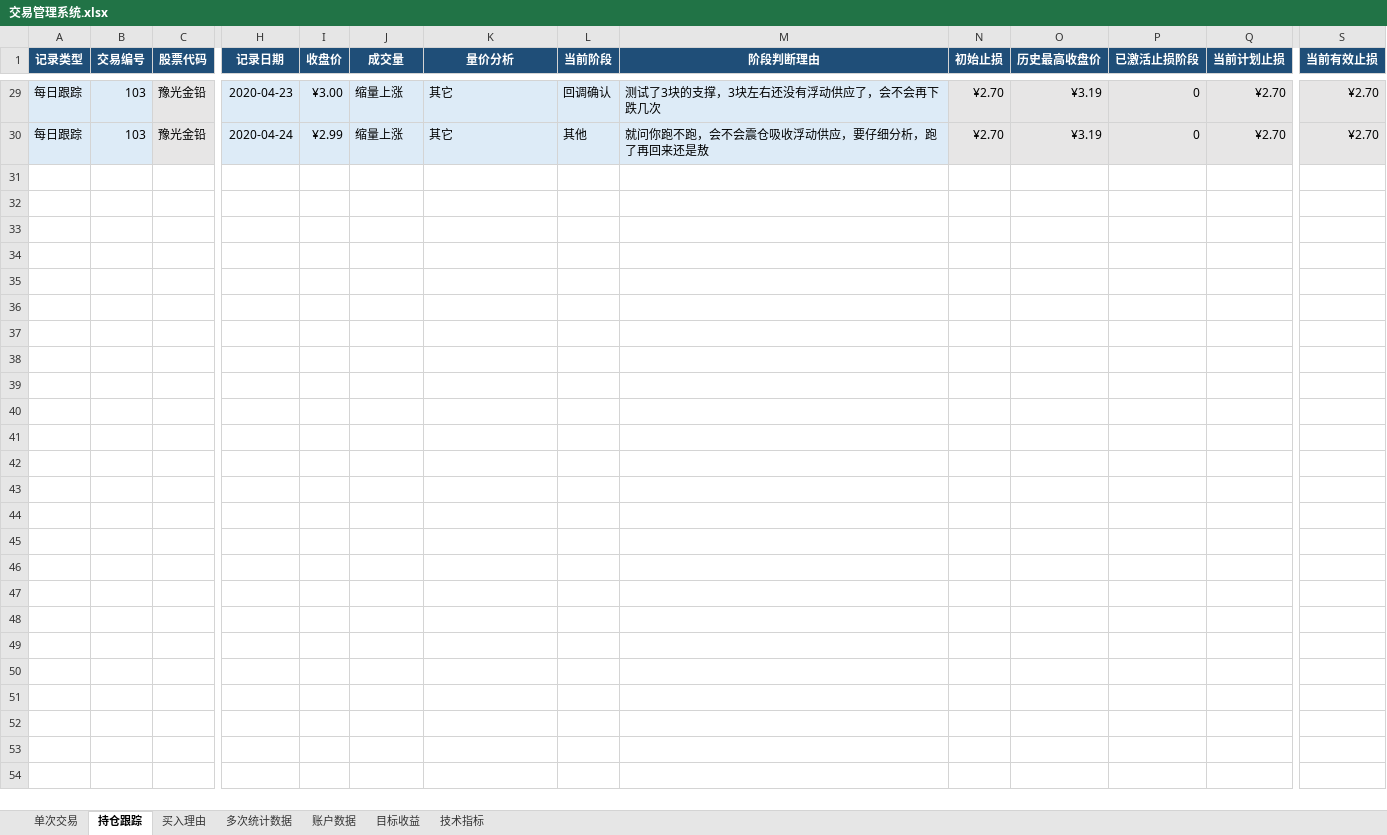
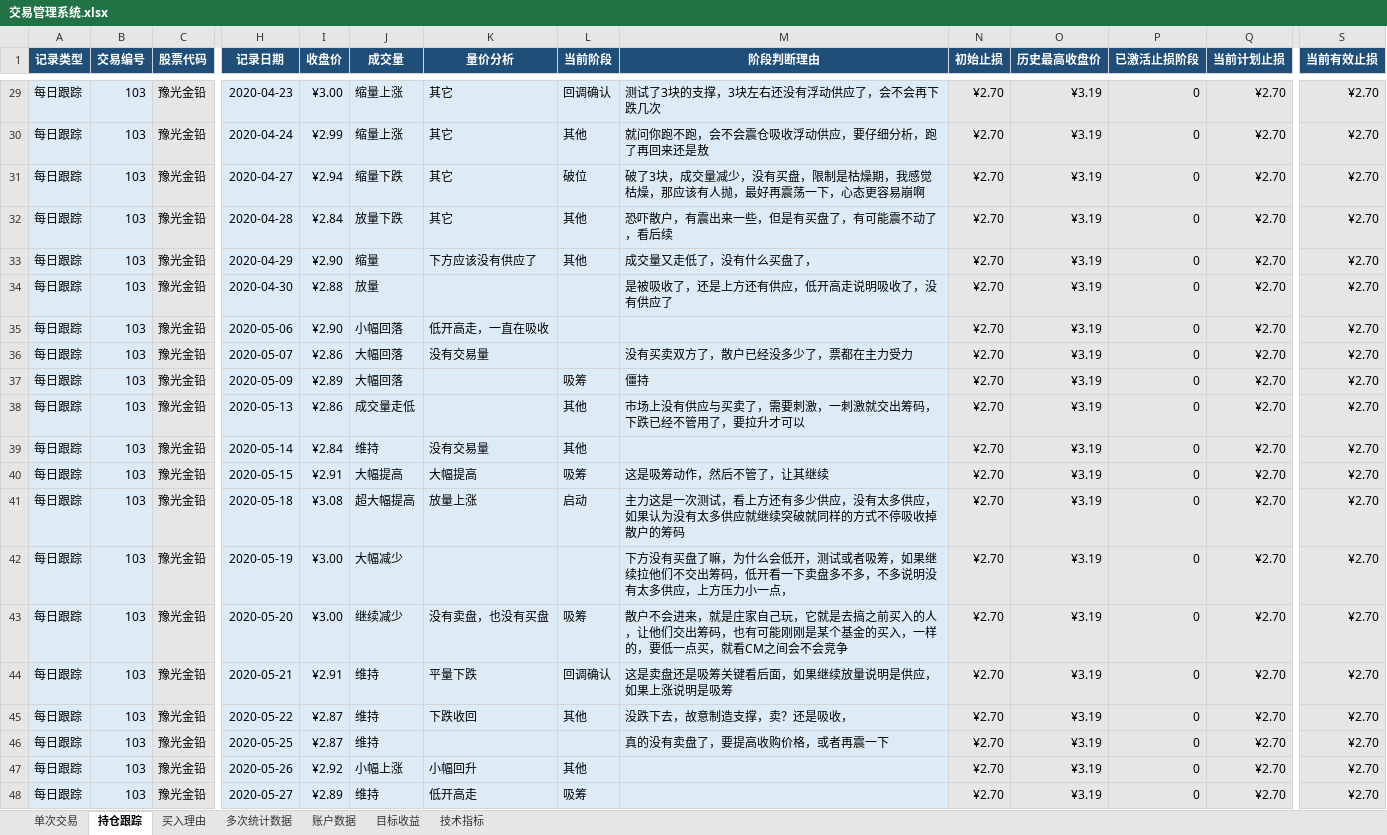
Before and after one commit to yooner/learn_socks, an Excel workbook: 交易管理系统.xlsx, sheet 持仓跟踪, drawn as a sheet; only a part is shown, gaps mark what is left out; values as stored, in another font and other column widths than the file's, no borders; conditional formats and table styles not drawn; rows hold the shown columns only; the diff covers the shown part only; the diff names each change by its address in the sheet, - before the commit and + after, or states it on an @@ line.

Commit message:
0821

```diff
--- a/交易管理系统.xlsx (sheet 持仓跟踪)
+++ b/交易管理系统.xlsx (sheet 持仓跟踪)
+row 31: 每日跟踪 | 103 | 豫光金铅 | 2020-04-27 | ¥2.94 | 缩量下跌 | 其它 | 破位 | 破了3块，成交量减少，没有买盘，限制是枯燥期，我感觉枯燥，那应该有人抛，最好再震荡一下，心态更容易崩啊 | ¥2.70 | ¥3.19 | 0 | ¥2.70 | ¥2.70
+row 32: 每日跟踪 | 103 | 豫光金铅 | 2020-04-28 | ¥2.84 | 放量下跌 | 其它 | 其他 | 恐吓散户，有震出来一些，但是有买盘了，有可能震不动了，看后续 | ¥2.70 | ¥3.19 | 0 | ¥2.70 | ¥2.70
+row 33: 每日跟踪 | 103 | 豫光金铅 | 2020-04-29 | ¥2.90 | 缩量 | 下方应该没有供应了 | 其他 | 成交量又走低了，没有什么买盘了， | ¥2.70 | ¥3.19 | 0 | ¥2.70 | ¥2.70
+row 34: 每日跟踪 | 103 | 豫光金铅 | 2020-04-30 | ¥2.88 | 放量 |  |  | 是被吸收了，还是上方还有供应，低开高走说明吸收了，没有供应了 | ¥2.70 | ¥3.19 | 0 | ¥2.70 | ¥2.70
+row 35: 每日跟踪 | 103 | 豫光金铅 | 2020-05-06 | ¥2.90 | 小幅回落 | 低开高走，一直在吸收 |  |  | ¥2.70 | ¥3.19 | 0 | ¥2.70 | ¥2.70
+row 36: 每日跟踪 | 103 | 豫光金铅 | 2020-05-07 | ¥2.86 | 大幅回落 | 没有交易量 |  | 没有买卖双方了，散户已经没多少了，票都在主力受力 | ¥2.70 | ¥3.19 | 0 | ¥2.70 | ¥2.70
+row 37: 每日跟踪 | 103 | 豫光金铅 | 2020-05-09 | ¥2.89 | 大幅回落 |  | 吸筹 | 僵持 | ¥2.70 | ¥3.19 | 0 | ¥2.70 | ¥2.70
+row 38: 每日跟踪 | 103 | 豫光金铅 | 2020-05-13 | ¥2.86 | 成交量走低 |  | 其他 | 市场上没有供应与买卖了，需要刺激，一刺激就交出筹码，下跌已经不管用了，要拉升才可以 | ¥2.70 | ¥3.19 | 0 | ¥2.70 | ¥2.70
+row 39: 每日跟踪 | 103 | 豫光金铅 | 2020-05-14 | ¥2.84 | 维持 | 没有交易量 | 其他 |  | ¥2.70 | ¥3.19 | 0 | ¥2.70 | ¥2.70
+row 40: 每日跟踪 | 103 | 豫光金铅 | 2020-05-15 | ¥2.91 | 大幅提高 | 大幅提高 | 吸筹 | 这是吸筹动作，然后不管了，让其继续 | ¥2.70 | ¥3.19 | 0 | ¥2.70 | ¥2.70
+row 41: 每日跟踪 | 103 | 豫光金铅 | 2020-05-18 | ¥3.08 | 超大幅提高 | 放量上涨 | 启动 | 主力这是一次测试，看上方还有多少供应，没有太多供应，如果认为没有太多供应就继续突破就同样的方式不停吸收掉散户的筹码 | ¥2.70 | ¥3.19 | 0 | ¥2.70 | ¥2.70
+row 42: 每日跟踪 | 103 | 豫光金铅 | 2020-05-19 | ¥3.00 | 大幅减少 |  |  | 下方没有买盘了嘛，为什么会低开，测试或者吸筹，如果继续拉他们不交出筹码，低开看一下卖盘多不多，不多说明没有太多供应，上方压力小一点， | ¥2.70 | ¥3.19 | 0 | ¥2.70 | ¥2.70
+row 43: 每日跟踪 | 103 | 豫光金铅 | 2020-05-20 | ¥3.00 | 继续减少 | 没有卖盘，也没有买盘 | 吸筹 | 散户不会进来，就是庄家自己玩，它就是去搞之前买入的人，让他们交出筹码，也有可能刚刚是某个基金的买入，一样的，要低一点买，就看CM之间会不会竞争 | ¥2.70 | ¥3.19 | 0 | ¥2.70 | ¥2.70
+row 44: 每日跟踪 | 103 | 豫光金铅 | 2020-05-21 | ¥2.91 | 维持 | 平量下跌 | 回调确认 | 这是卖盘还是吸筹关键看后面，如果继续放量说明是供应，如果上涨说明是吸筹 | ¥2.70 | ¥3.19 | 0 | ¥2.70 | ¥2.70
+row 45: 每日跟踪 | 103 | 豫光金铅 | 2020-05-22 | ¥2.87 | 维持 | 下跌收回 | 其他 | 没跌下去，故意制造支撑，卖？还是吸收， | ¥2.70 | ¥3.19 | 0 | ¥2.70 | ¥2.70
+row 46: 每日跟踪 | 103 | 豫光金铅 | 2020-05-25 | ¥2.87 | 维持 |  |  | 真的没有卖盘了，要提高收购价格，或者再震一下 | ¥2.70 | ¥3.19 | 0 | ¥2.70 | ¥2.70
+row 47: 每日跟踪 | 103 | 豫光金铅 | 2020-05-26 | ¥2.92 | 小幅上涨 | 小幅回升 | 其他 |  | ¥2.70 | ¥3.19 | 0 | ¥2.70 | ¥2.70
+row 48: 每日跟踪 | 103 | 豫光金铅 | 2020-05-27 | ¥2.89 | 维持 | 低开高走 | 吸筹 |  | ¥2.70 | ¥3.19 | 0 | ¥2.70 | ¥2.70
```
Also changed, not shown: 26 added rows elsewhere in this sheet.
